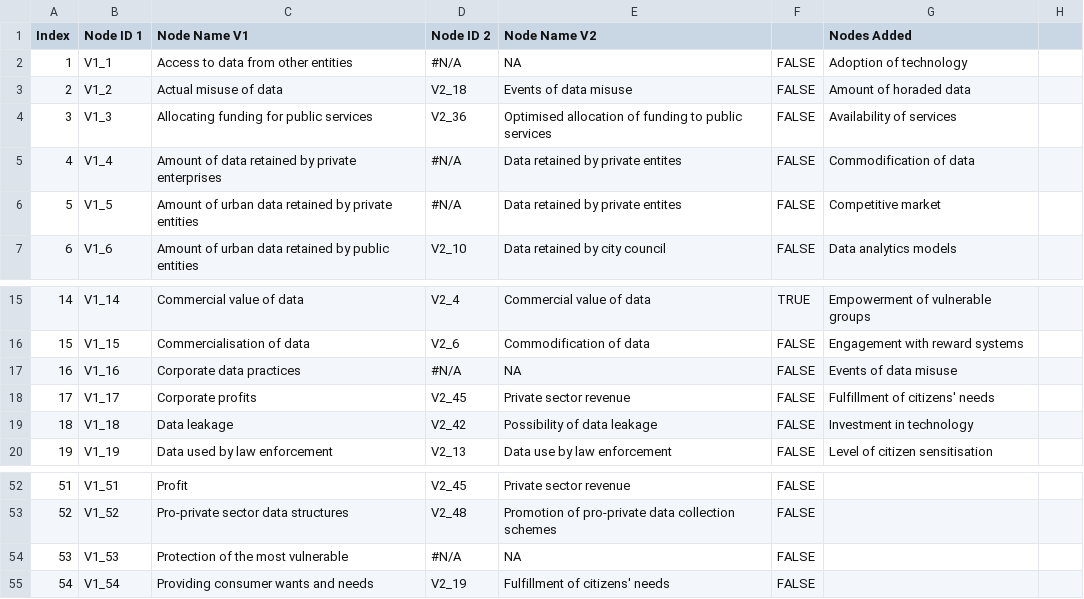
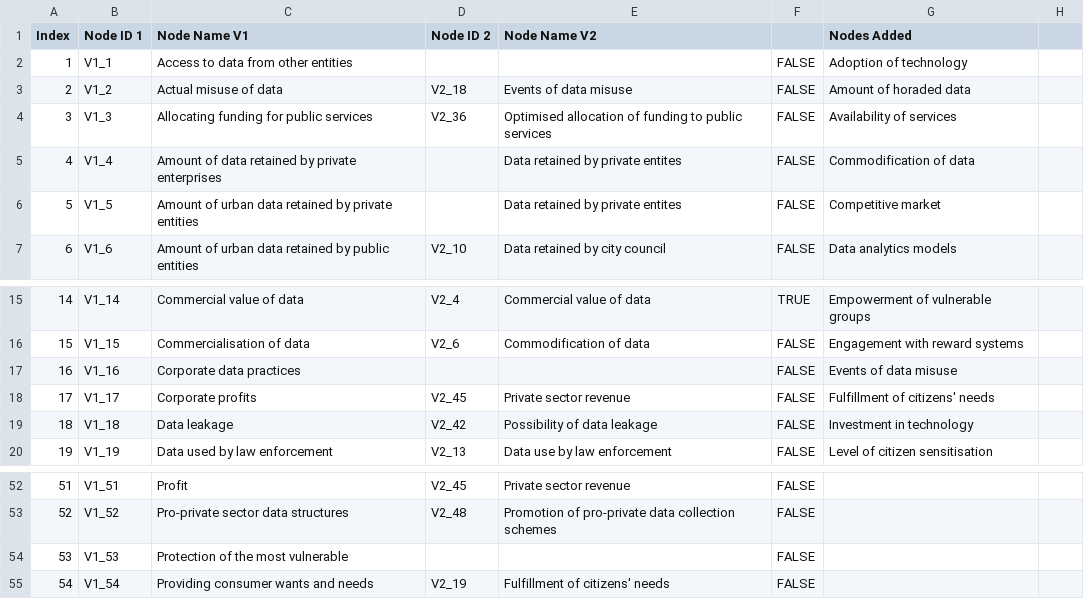
Before and after one commit to SonghaiFan/perspectiva-causal-loop-diagram, a CSV file: public/new data/CLD data - Node Mapping.csv, drawn as a sheet; only a part is shown, gaps mark what is left out.

```diff
--- a/public/new data/CLD data - Node Mapping.csv
+++ b/public/new data/CLD data - Node Mapping.csv
@@ -1,7 +1,7 @@
 Index,Node ID 1,Node Name V1,Node ID 2,Node Name V2,,Nodes Added,
-1,V1_1,Access to data from other entities,#N/A,NA,FALSE,Adoption of technology,
+1,V1_1,Access to data from other entities,,,FALSE,Adoption of technology,
 2,V1_2,Actual misuse of data,V2_18,Events of data misuse,FALSE,Amount of horaded data,
 3,V1_3,Allocating funding for public services,V2_36,Optimised allocation of funding to public services,FALSE,Availability of services,
-4,V1_4,Amount of data retained by private enterprises,#N/A,Data retained by private entites,FALSE,Commodification of data,
-5,V1_5,Amount of urban data retained by private entities,#N/A,Data retained by private entites,FALSE,Competitive market,
+4,V1_4,Amount of data retained by private enterprises,,Data retained by private entites,FALSE,Commodification of data,
+5,V1_5,Amount of urban data retained by private entities,,Data retained by private entites,FALSE,Competitive market,
 6,V1_6,Amount of urban data retained by public entities,V2_10,Data retained by city council,FALSE,Data analytics models,
@@ -16,3 +16,3 @@ Index,Node ID 1,Node Name V1,Node ID 2,Node Name V2,,Nodes Added,
 15,V1_15,Commercialisation of data,V2_6,Commodification of data,FALSE,Engagement with reward systems,
-16,V1_16,Corporate data practices,#N/A,NA,FALSE,Events of data misuse,
+16,V1_16,Corporate data practices,,,FALSE,Events of data misuse,
 17,V1_17,Corporate profits,V2_45,Private sector revenue,FALSE,Fulfillment of citizens' needs,
@@ -53,3 +53,3 @@ Index,Node ID 1,Node Name V1,Node ID 2,Node Name V2,,Nodes Added,
 52,V1_52,Pro-private sector data structures,V2_48,Promotion of pro-private data collection schemes,FALSE,,
-53,V1_53,Protection of the most vulnerable,#N/A,NA,FALSE,,
+53,V1_53,Protection of the most vulnerable,,,FALSE,,
 54,V1_54,Providing consumer wants and needs,V2_19,Fulfillment of citizens' needs,FALSE,,
```
Also changed, not shown: public/new data/CLD data - Verification_data V2.csv, public/new_data.csv, 3 other files.
